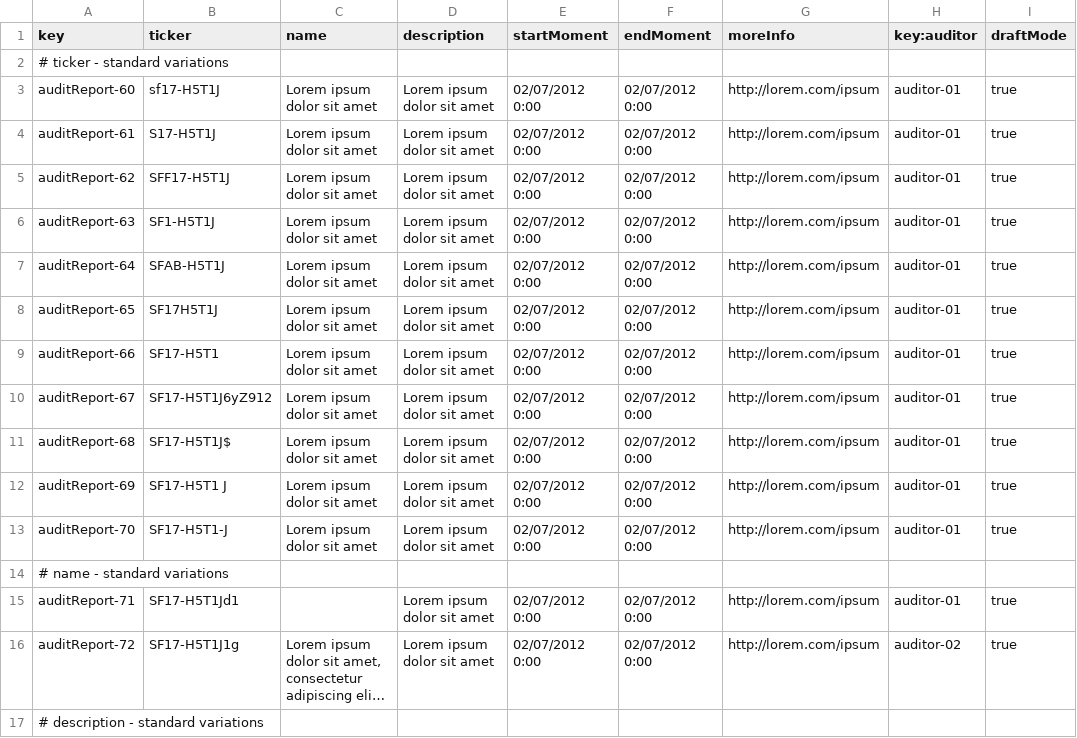
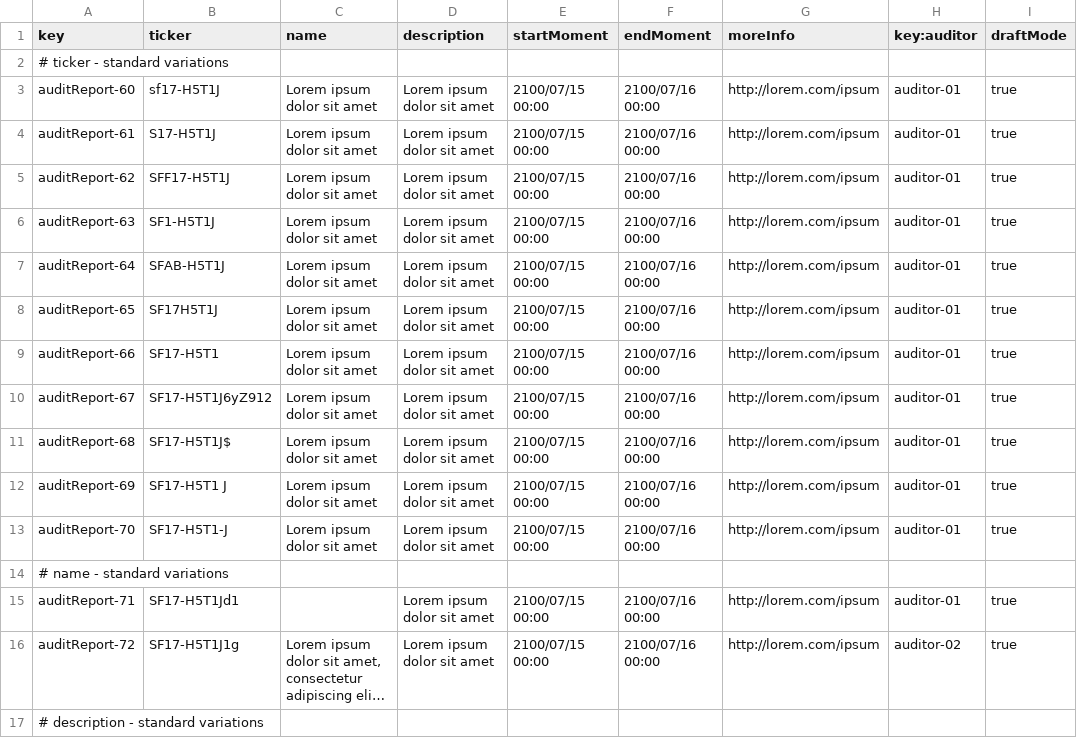
Before and after one commit to jesrammar/Acme-Starters-B, a CSV file: src/main/resources/WEB-INF/data/errata/batch-01/auditReport.csv, drawn as a sheet; only a part is shown; long unchanged cells end in …; the diff covers the shown part only; the diff names each change by its address in the sheet, - before the commit and + after, or states it on an @@ line.

```diff
--- a/src/main/resources/WEB-INF/data/errata/batch-01/auditReport.csv
+++ b/src/main/resources/WEB-INF/data/errata/batch-01/auditReport.csv
-E3:E13 (startMoment): 02/07/2012 0:00
+E3:E13 (startMoment): 2100/07/15 00:00
-F3:F13 (endMoment): 02/07/2012 0:00
+F3:F13 (endMoment): 2100/07/16 00:00
-E15:E16 (startMoment): 02/07/2012 0:00
+E15:E16 (startMoment): 2100/07/15 00:00
-F15:F16 (endMoment): 02/07/2012 0:00
+F15:F16 (endMoment): 2100/07/16 00:00
```
Also changed, not shown: 4 added rows, 1 removed row and 19 edited cells elsewhere in this file, src/main/resources/WEB-INF/data/errata/batch-01/auditSection.csv, src/main/resources/WEB-INF/data/errata/batch-01/auditor.csv.
